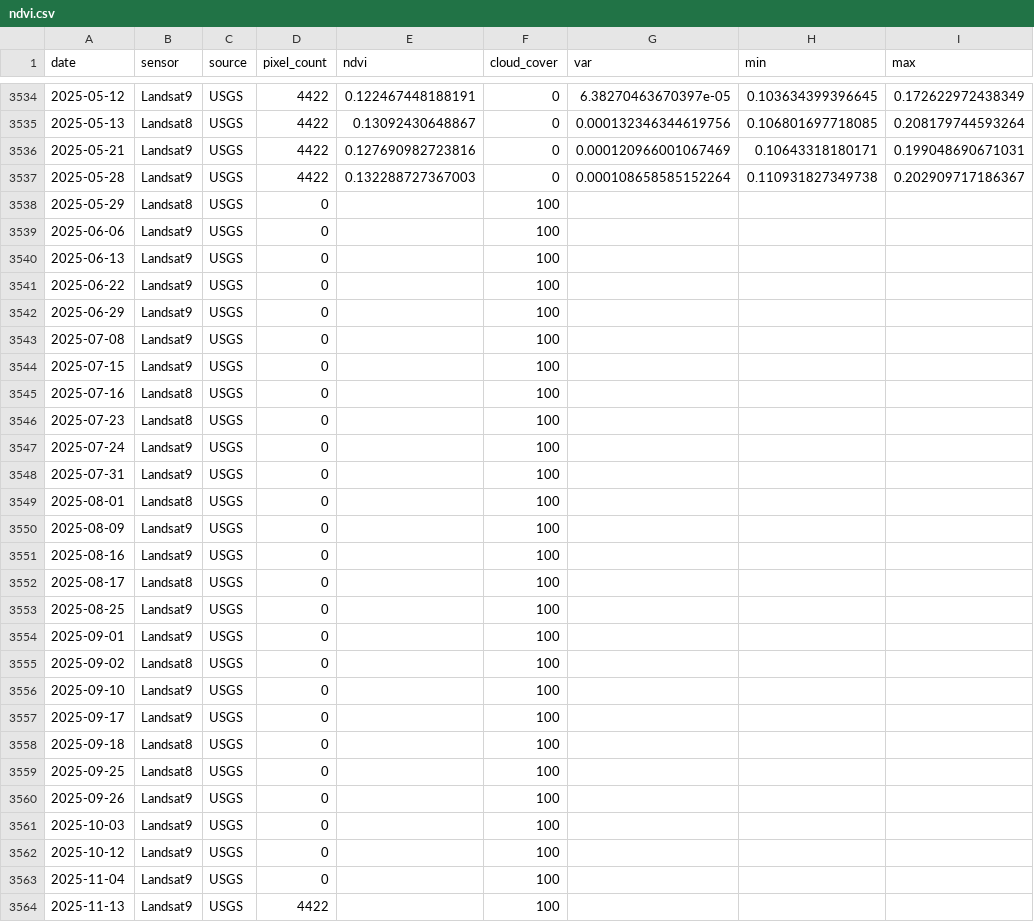
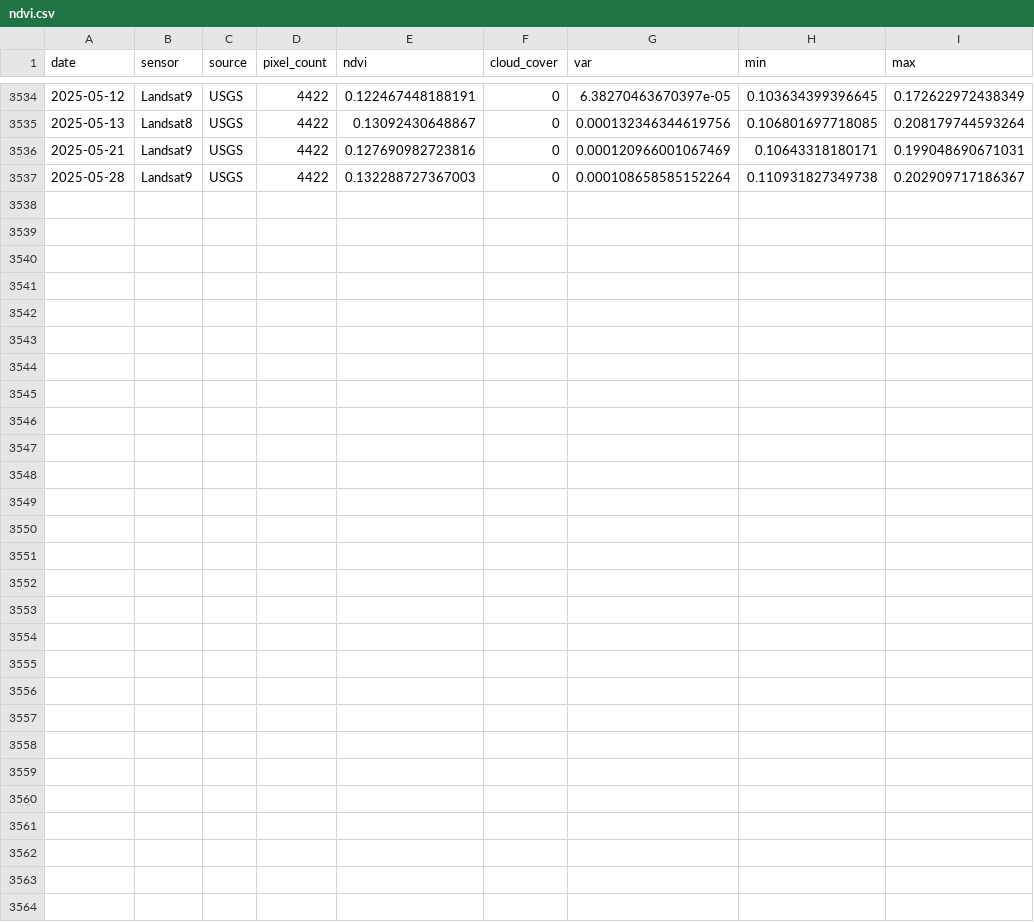
Before and after one commit to weecology/PortalData, a CSV file: NDVI/ndvi.csv, drawn as a sheet; only a part is shown, gaps mark what is left out.

Commit message:
Remove bad NDVI data [minor] (#583)
* Remove rows with missing NDVI data for recent Landsat images

* Add 'codetools' to package installation list

```diff
--- a/NDVI/ndvi.csv
+++ b/NDVI/ndvi.csv
@@ -3537,28 +3537 @@
 2025-05-28,"Landsat9","USGS",4422,0.132288727367003,0,0.000108658585152264,0.110931827349738,0.202909717186367
-2025-05-29,"Landsat8","USGS",0,,100,,,
-2025-06-06,"Landsat9","USGS",0,,100,,,
-2025-06-13,"Landsat9","USGS",0,,100,,,
-2025-06-22,"Landsat9","USGS",0,,100,,,
-2025-06-29,"Landsat9","USGS",0,,100,,,
-2025-07-08,"Landsat9","USGS",0,,100,,,
-2025-07-15,"Landsat9","USGS",0,,100,,,
-2025-07-16,"Landsat8","USGS",0,,100,,,
-2025-07-23,"Landsat8","USGS",0,,100,,,
-2025-07-24,"Landsat9","USGS",0,,100,,,
-2025-07-31,"Landsat9","USGS",0,,100,,,
-2025-08-01,"Landsat8","USGS",0,,100,,,
-2025-08-09,"Landsat9","USGS",0,,100,,,
-2025-08-16,"Landsat9","USGS",0,,100,,,
-2025-08-17,"Landsat8","USGS",0,,100,,,
-2025-08-25,"Landsat9","USGS",0,,100,,,
-2025-09-01,"Landsat9","USGS",0,,100,,,
-2025-09-02,"Landsat8","USGS",0,,100,,,
-2025-09-10,"Landsat9","USGS",0,,100,,,
-2025-09-17,"Landsat9","USGS",0,,100,,,
-2025-09-18,"Landsat8","USGS",0,,100,,,
-2025-09-25,"Landsat8","USGS",0,,100,,,
-2025-09-26,"Landsat9","USGS",0,,100,,,
-2025-10-03,"Landsat9","USGS",0,,100,,,
-2025-10-12,"Landsat9","USGS",0,,100,,,
-2025-11-04,"Landsat9","USGS",0,,100,,,
-2025-11-13,"Landsat9","USGS",4422,,100,,,
```
Also changed, not shown: 1 other file.
